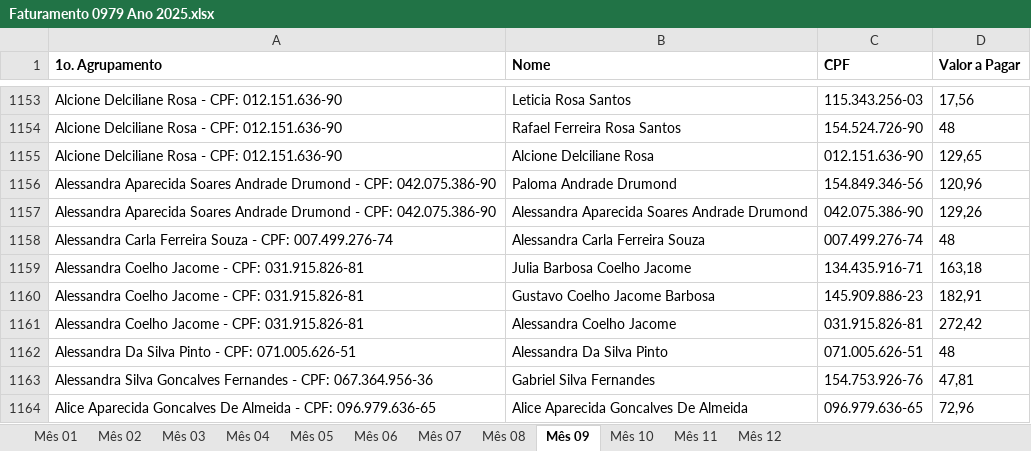
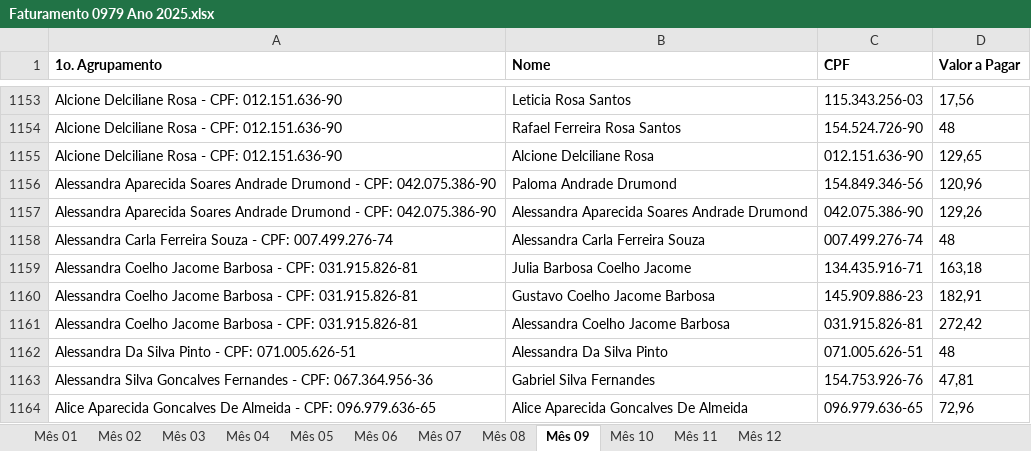
Before and after one commit to 2006878/DMED, an Excel workbook: despesas_nova/Faturamento 0979 Ano 2025.xlsx, sheet Mês 09, drawn as a sheet; only a part is shown, gaps mark what is left out; values as stored, in another font and other column widths than the file's, no borders; charts and pictures not drawn; the diff names each change by its address in the sheet, - before the commit and + after, or states it on an @@ line.

```diff
--- a/despesas_nova/Faturamento 0979 Ano 2025.xlsx (sheet Mês 09)
+++ b/despesas_nova/Faturamento 0979 Ano 2025.xlsx (sheet Mês 09)
-A1159:A1161 (1o. Agrupamento): …Coelho Jacome - CPF:…
+A1159:A1161 (1o. Agrupamento): …Coelho Jacome Barbosa - CPF:…
-B1161 (Nome): Alessandra Coelho Jacome
+B1161 (Nome): Alessandra Coelho Jacome Barbosa
```
Also changed, not shown: sheet Mês 01, sheet Mês 05, sheet Mês 12, sheet Mês 06, sheet Mês 07, charts or pictures, descontos/DESCONTOS (1) (1).xlsx, despesas_nova/Faturamento 0980 Ano 2025.xlsx, 3 other files.
